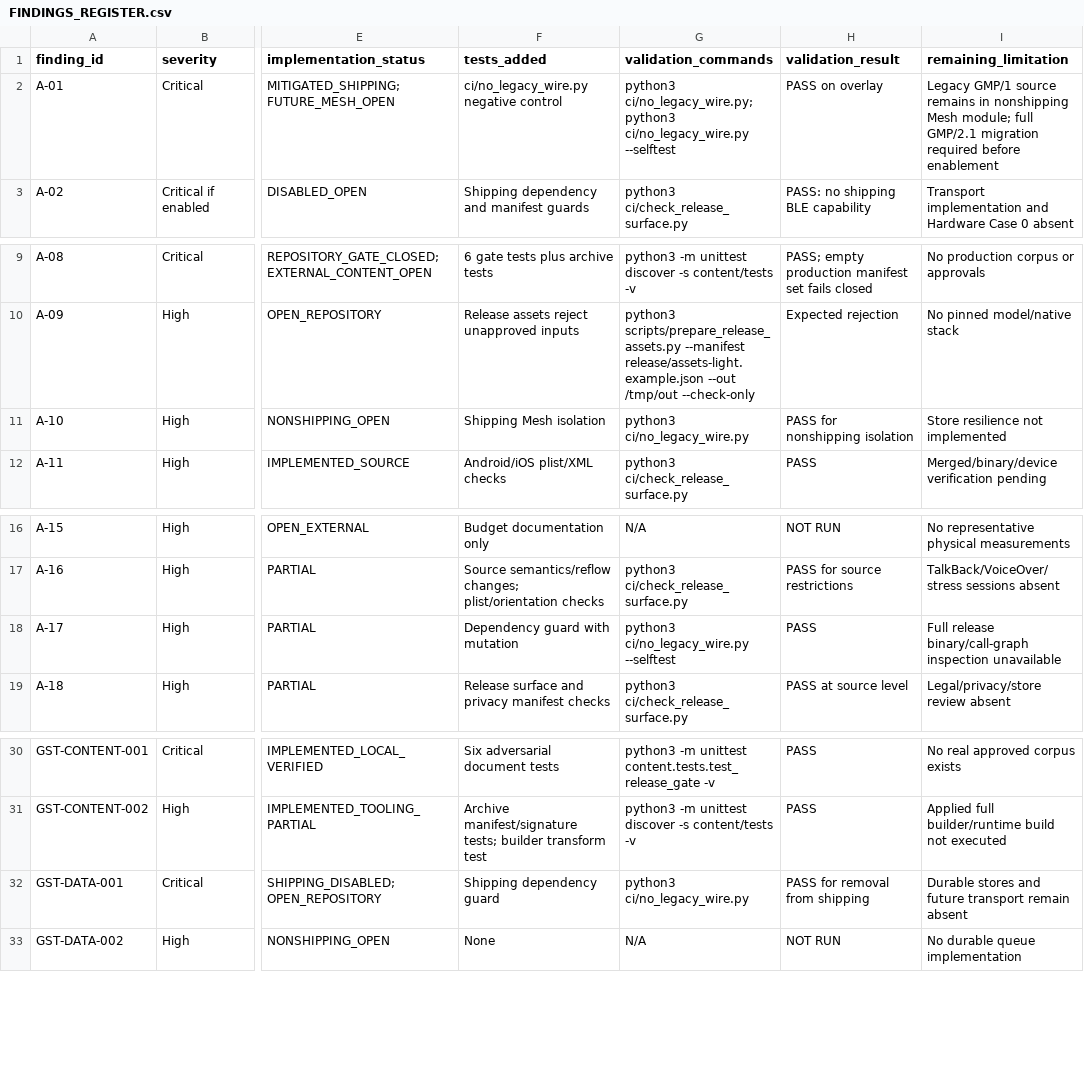
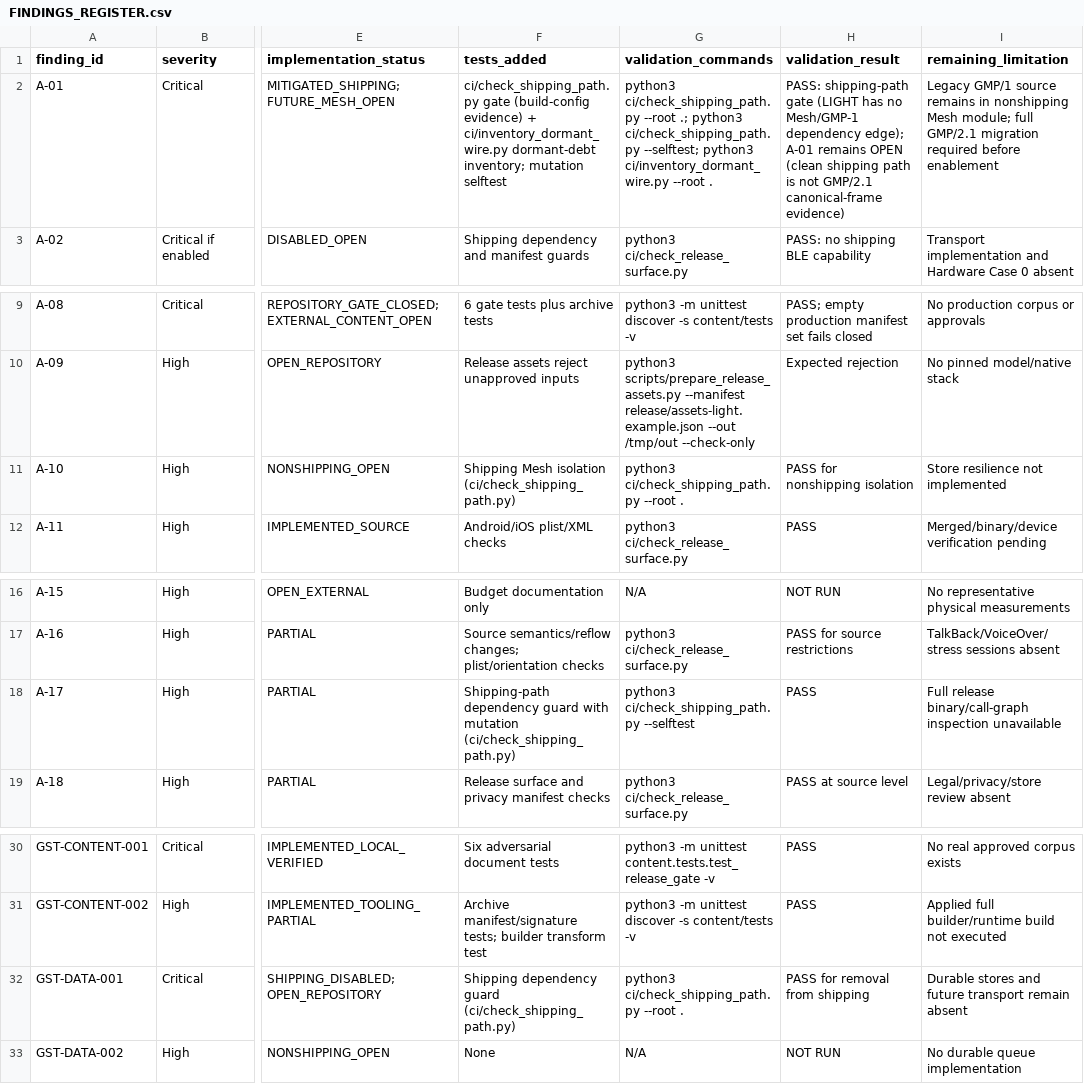
Before and after one commit to oculusrex14/GODSTONE, a CSV file: docs/production/FINDINGS_REGISTER.csv, drawn as a sheet; only a part is shown, gaps mark what is left out; the diff names each change by its address in the sheet, - before the commit and + after, or states it on an @@ line.

```diff
--- a/docs/production/FINDINGS_REGISTER.csv
+++ b/docs/production/FINDINGS_REGISTER.csv
-F2 (tests_added): ci/no_legacy_wire.py negative control
+F2 (tests_added): ci/check_shipping_path.py gate (build-config evidence) + ci/inventory_dormant_wire.py dormant-debt inventory; mutation selftest
-G2 (validation_commands): python3 ci/no_legacy_wire.py; python3 ci/no_legacy_wire.py --selftest
+G2 (validation_commands): python3 ci/check_shipping_path.py --root .; python3 ci/check_shipping_path.py --selftest; python3 ci/inventory_dormant_wire.py --root .
-H2 (validation_result): PASS on overlay
+H2 (validation_result): PASS: shipping-path gate (LIGHT has no Mesh/GMP-1 dependency edge); A-01 remains OPEN (clean shipping path is not GMP/2.1 canonical-frame evidence)
-F11 (tests_added): Shipping Mesh isolation
+F11 (tests_added): Shipping Mesh isolation (ci/check_shipping_path.py)
-G11 (validation_commands): python3 ci/no_legacy_wire.py
+G11 (validation_commands): python3 ci/check_shipping_path.py --root .
-F18 (tests_added): Dependency guard with mutation
+F18 (tests_added): Shipping-path dependency guard with mutation (ci/check_shipping_path.py)
-G18 (validation_commands): python3 ci/no_legacy_wire.py --selftest
+G18 (validation_commands): python3 ci/check_shipping_path.py --selftest
-F32 (tests_added): Shipping dependency guard
+F32 (tests_added): Shipping dependency guard (ci/check_shipping_path.py)
-G32 (validation_commands): python3 ci/no_legacy_wire.py
+G32 (validation_commands): python3 ci/check_shipping_path.py --root .
```
